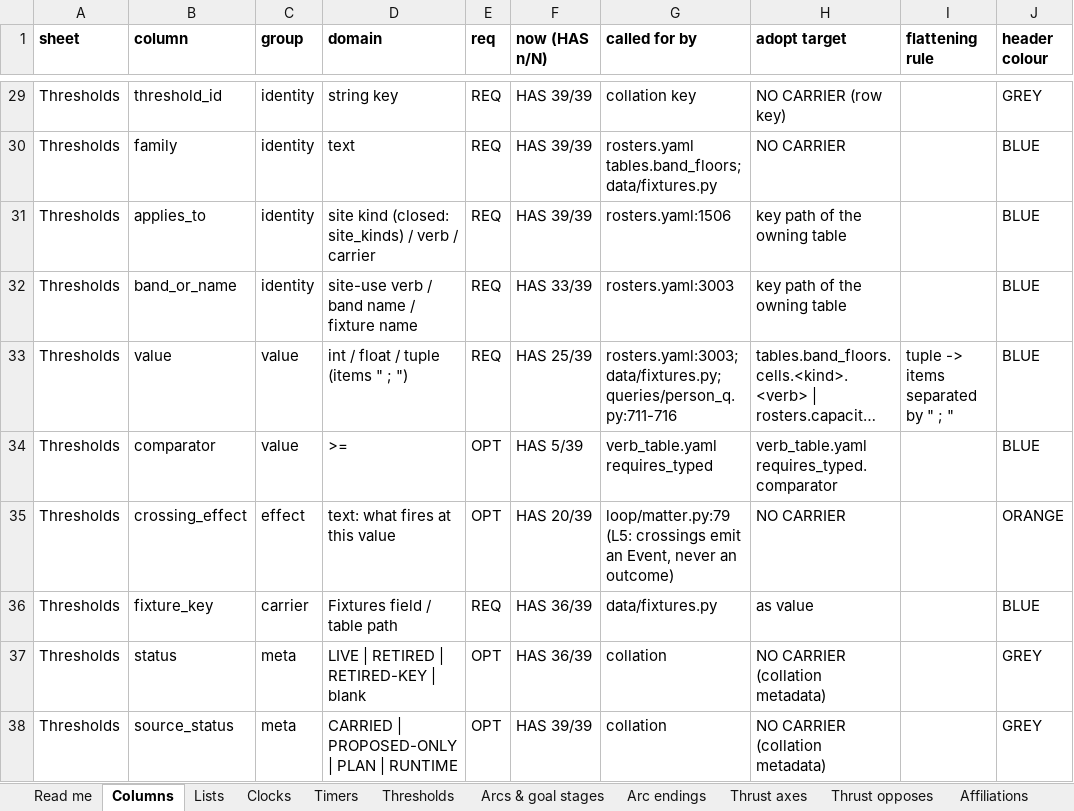
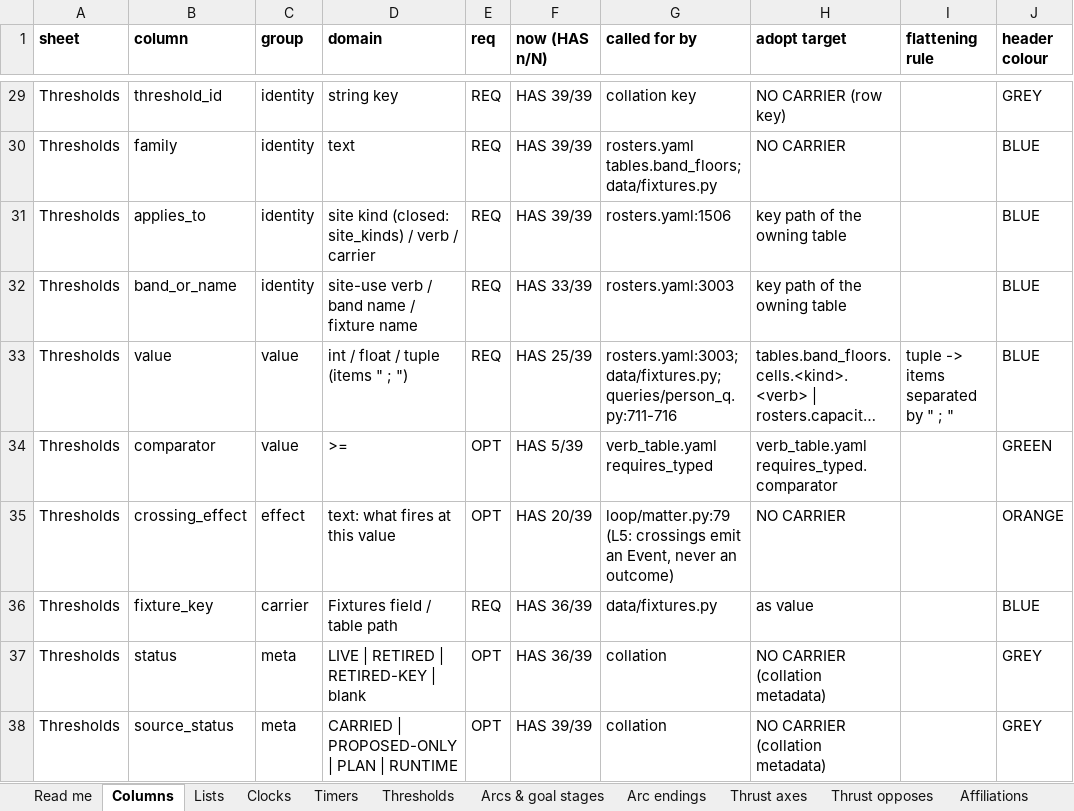
Before and after one commit to jordanelias/ttrpg, an Excel workbook: proposals/2026-11-04-content-parameters-docket/content_sheets/05_clocks_threadwork.xlsx, sheet Columns, drawn as a sheet; only a part is shown, gaps mark what is left out; long unchanged cells end in …; values as stored, in another font and other column widths than the file's, no borders; the diff names each change by its address in the sheet, - before the commit and + after, or states it on an @@ line.

```diff
--- a/proposals/2026-11-04-content-parameters-docket/content_sheets/05_clocks_threadwork.xlsx (sheet Columns)
+++ b/proposals/2026-11-04-content-parameters-docket/content_sheets/05_clocks_threadwork.xlsx (sheet Columns)
-J34 (header colour): BLUE
+J34 (header colour): GREEN
```
Also changed, not shown: sheet Thresholds.
